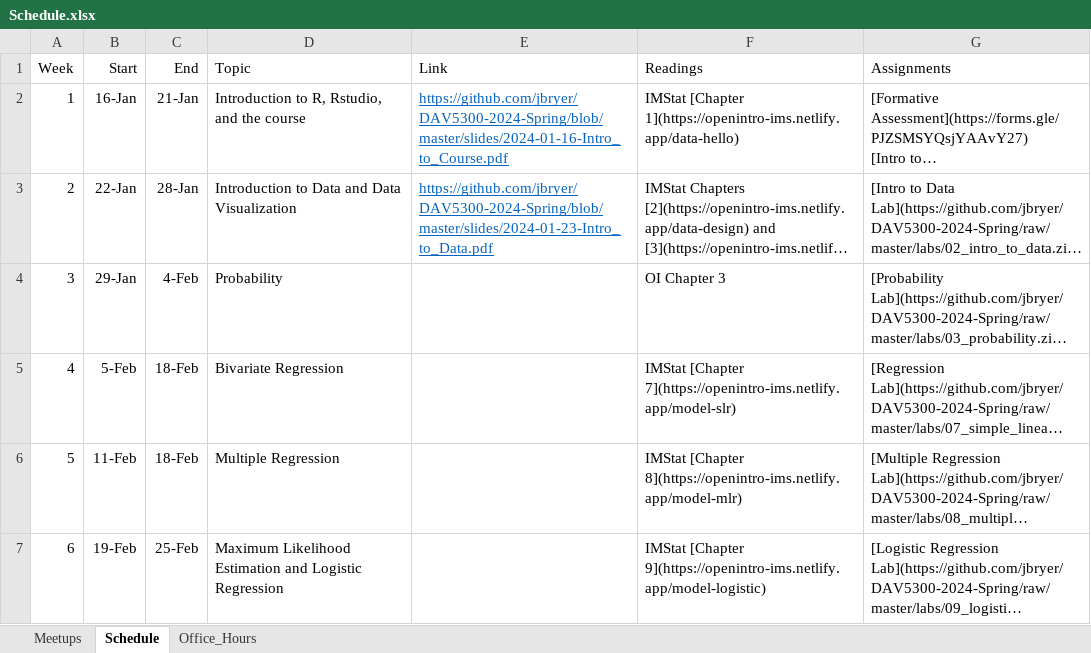
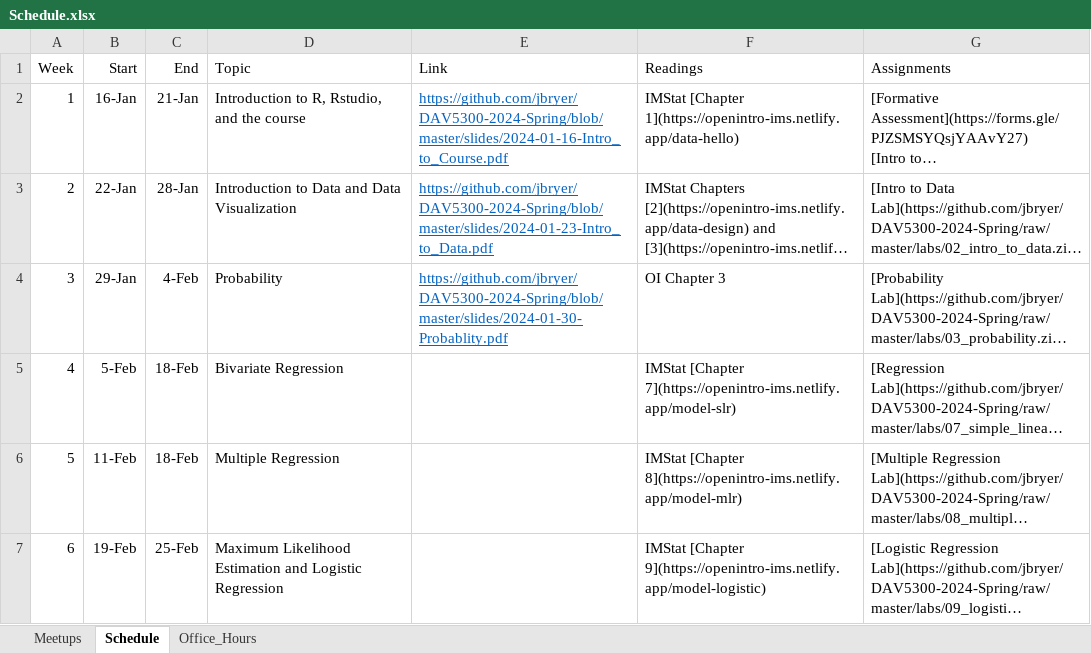
Before and after one commit to jbryer/DAV5300-2024-Spring, an Excel workbook: Schedule.xlsx, sheet Schedule, drawn as a sheet; only a part is shown; long unchanged cells end in …; values as stored, in another font and other column widths than the file's, no borders; the diff names each change by its address in the sheet, - before the commit and + after, or states it on an @@ line.

Commit message:
Added slides.

```diff
--- a/Schedule.xlsx (sheet Schedule)
+++ b/Schedule.xlsx (sheet Schedule)
-E4 (Link): (empty)
+E4 (Link): https://github.com/jbryer/DAV5300-2024-Spring/blob/master/slides/2024-01-30-Probablity.pdf
```
Also changed, not shown: 1 other file.
